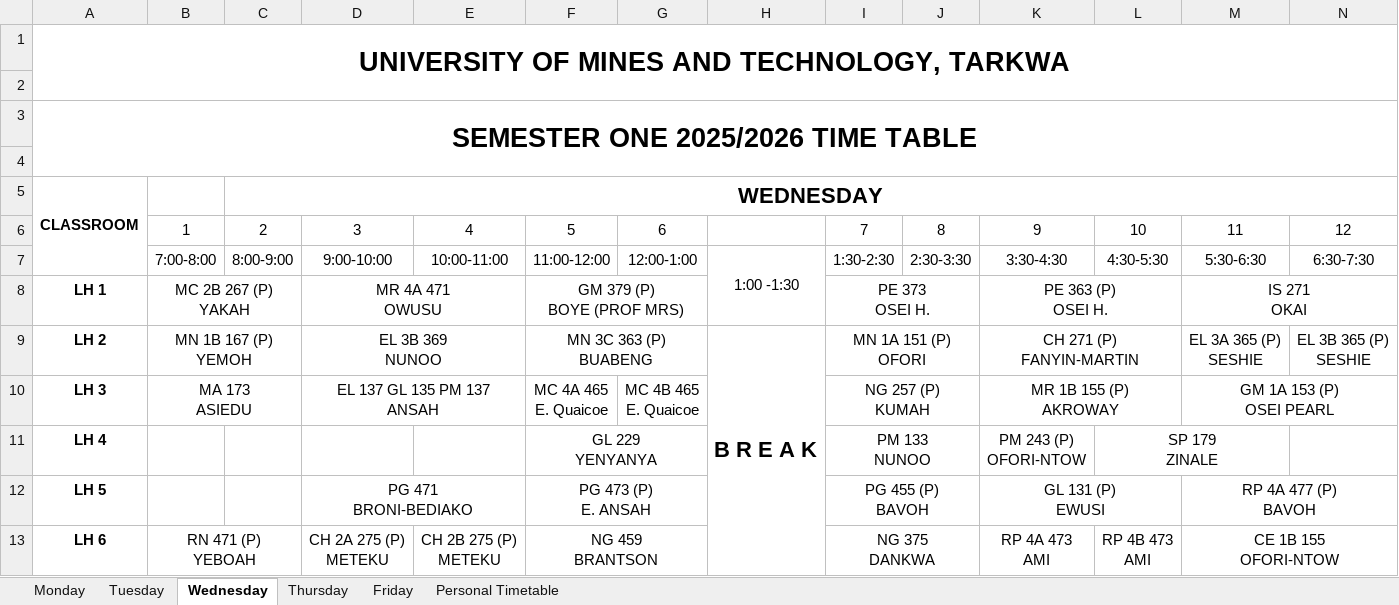
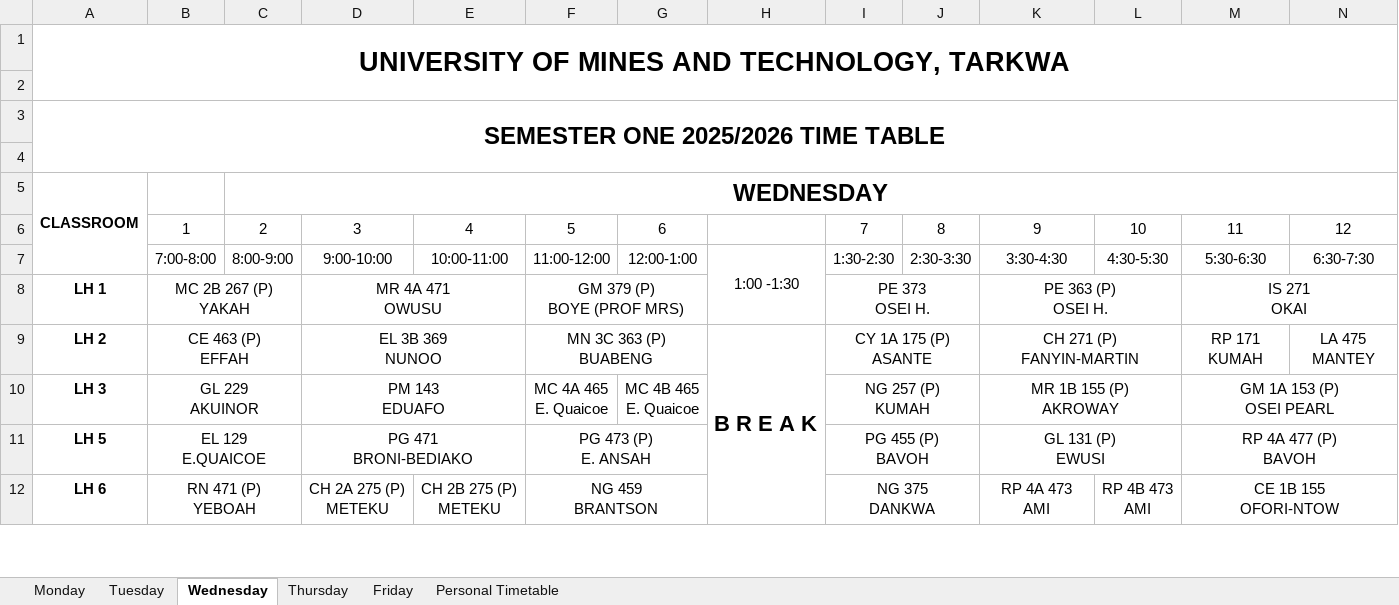
Before and after one commit to EaseCHAOS/easechaos, an Excel workbook: api/drafts/Draft_2.xlsx, sheet Wednesday, drawn as a sheet; only a part is shown; values as stored, in another font and other column widths than the file's, no borders; charts and pictures not drawn; removed rows and columns are numbered as before the commit, all else as after; ↵ is a line break in a cell; the diff covers the shown part only; the diff names each change by its address in the sheet, - before the commit and + after, or states it on an @@ line.

```diff
--- a/api/drafts/Draft_2.xlsx (sheet Wednesday)
+++ b/api/drafts/Draft_2.xlsx (sheet Wednesday)
@@ A3 text size: smaller @@
@@ C5 text size: larger @@
-B9: MN 1B 167 (P) ↵ YEMOH
+B9: CE 463 (P) ↵ EFFAH
-I9: MN 1A 151 (P) ↵ OFORI
+I9: CY 1A 175 (P) ↵ ASANTE
-M9: EL 3A 365 (P) ↵ SESHIE
+M9: RP 171 ↵ KUMAH
-N9: EL 3B 365 (P) ↵ SESHIE
+N9: LA 475 ↵ MANTEY
-B10: MA 173 ↵ ASIEDU
+B10: GL 229 ↵ AKUINOR
-D10: EL 137 GL 135 PM 137 ↵ ANSAH
+D10: PM 143 ↵ EDUAFO
-row 11: LH 4 |  |  |  |  | GL 229 ↵ YENYANYA |  |  | PM 133 ↵ NUNOO |  | PM 243 (P) ↵ OFORI-NTOW | SP 179 ↵ ZINALE
-B11: (empty)
+B11: EL 129 ↵ E.QUAICOE
+B11:C11 merged
```
Also changed, not shown: 2 added rows, 2 removed rows, 91 edited cells and merged cells elsewhere in this sheet, sheet Friday, sheet Monday, sheet Tuesday, sheet Thursday, charts or pictures, 12 other files.
